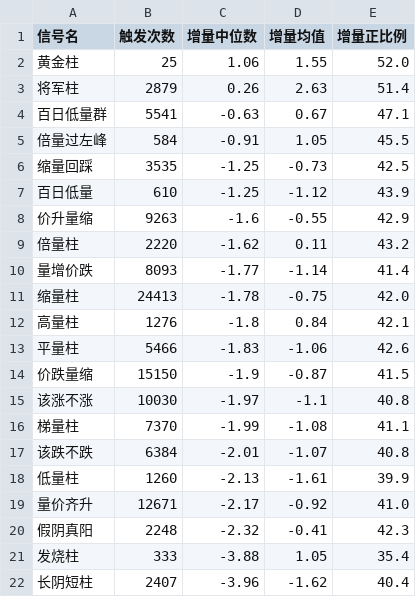
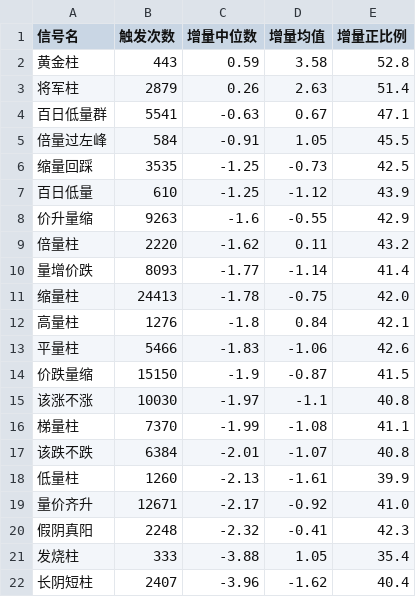
Before and after one commit to yaox2004-web/one, a CSV file: data/analysis/signal_ranking.csv, drawn as a sheet.

```diff
--- a/data/analysis/signal_ranking.csv
+++ b/data/analysis/signal_ranking.csv
@@ -1,3 +1,3 @@
 信号名,触发次数,增量中位数,增量均值,增量正比例
-黄金柱,25,1.06,1.55,52.0
+黄金柱,443,0.59,3.58,52.8
 将军柱,2879,0.26,2.63,51.4
```
